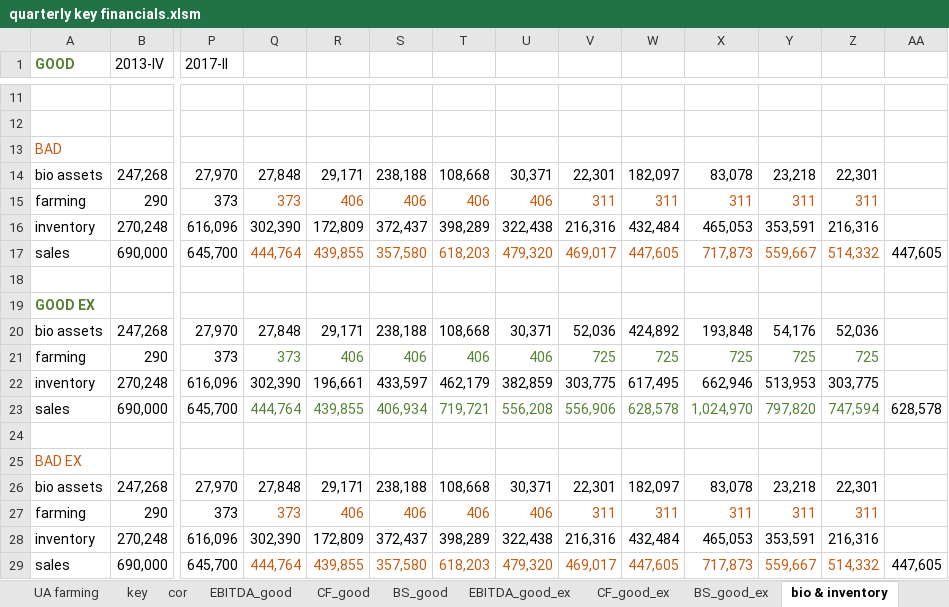
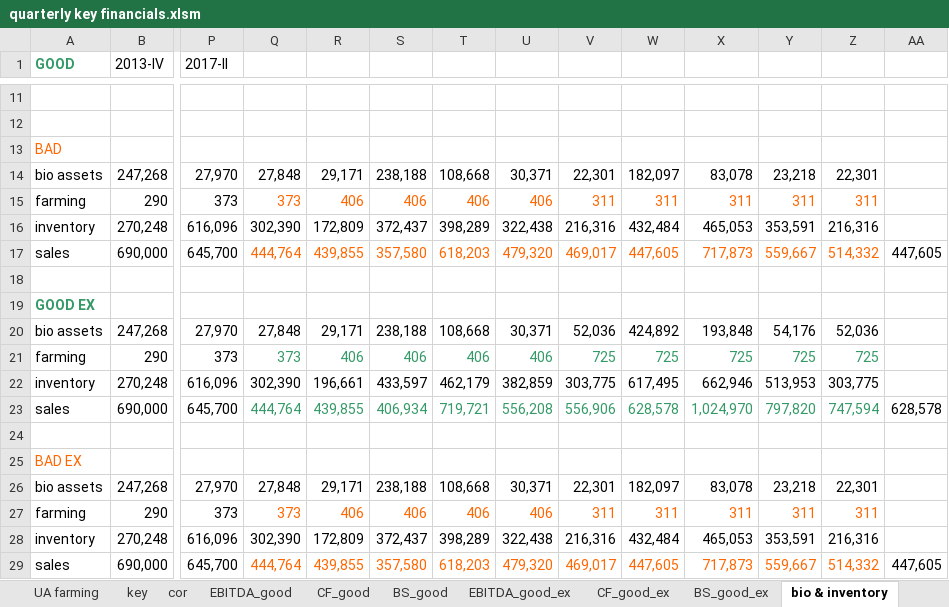
Before and after one commit to Aptekar/Kernel, an Excel workbook: quarterly key financials.xlsm, sheet bio & inventory, drawn as a sheet; only a part is shown, gaps mark what is left out; values as stored, in another font and other column widths than the file's, no borders; the diff names each change by its address in the sheet, - before the commit and + after, or states it on an @@ line.

```diff
--- a/quarterly key financials.xlsm (sheet bio & inventory)
+++ b/quarterly key financials.xlsm (sheet bio & inventory)
-A1 text colour: #548235
+A1 text colour: #339966
-A13 text colour: #C55A11
+A13 text colour: #FF6600
-Q15:Z15 text colour: #C55A11
+Q15:Z15 text colour: #FF6600
-Q17:Z17 text colour: #C55A11
+Q17:Z17 text colour: #FF6600
-A19 text colour: #548235
+A19 text colour: #339966
-Q21:Z21 text colour: #548235
+Q21:Z21 text colour: #339966
-Q23:Z23 text colour: #548235
+Q23:Z23 text colour: #339966
-A25 text colour: #C55A11
+A25 text colour: #FF6600
-Q27:Z27 text colour: #C55A11
+Q27:Z27 text colour: #FF6600
-Q29:Z29 text colour: #C55A11
+Q29:Z29 text colour: #FF6600
```
Also changed, not shown: sheet CF_bad, sheet CF_good, sheet CF_bad_ex, sheet CF_good_ex, sheet BS_bad, sheet BS_bad_ex, 7 more sheets, charts or pictures.
